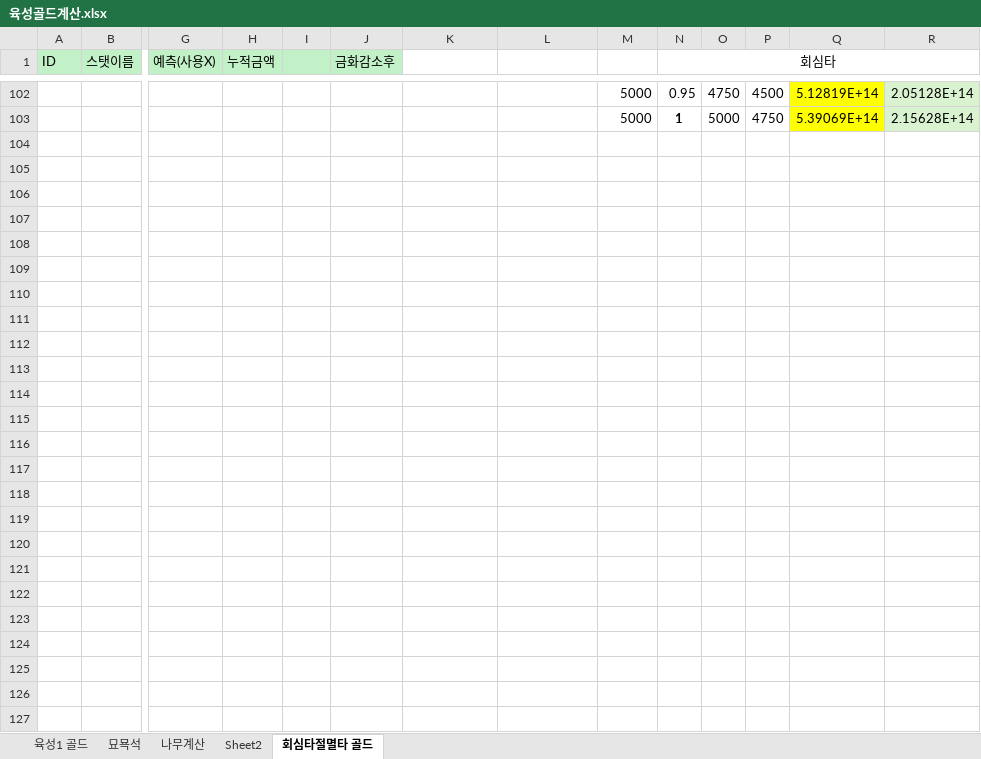
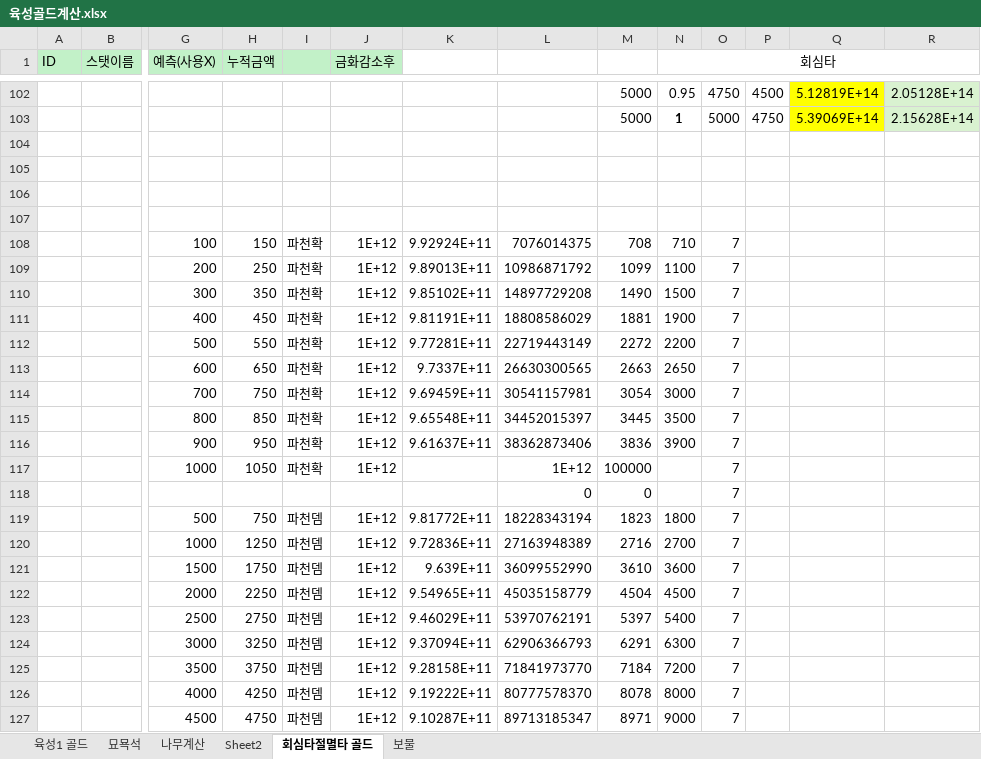
Before and after one commit to asgasgasgasfasfas/exel, an Excel workbook: 정기/BM/각성 절멸타 수치/육성골드계산.xlsx, sheet 회심타절멸타 골드, drawn as a sheet; only a part is shown, gaps mark what is left out; values as stored, in another font and other column widths than the file's, no borders; rows hold the shown columns only; the diff covers the shown part only; the diff names each change by its address in the sheet, - before the commit and + after, or states it on an @@ line.

```diff
--- a/정기/BM/각성 절멸타 수치/육성골드계산.xlsx (sheet 회심타절멸타 골드)
+++ b/정기/BM/각성 절멸타 수치/육성골드계산.xlsx (sheet 회심타절멸타 골드)
+sheet tab: 보물
+row 104: (empty)
+row 105: (empty)
+row 106: (empty)
+row 107: (empty)
+row 108:  |  | 100 | 150 | 파천확 | 1E+12 | 9.92924E+11 | 7076014375 | 708 | 710 | 7
+row 109:  |  | 200 | 250 | 파천확 | 1E+12 | 9.89013E+11 | 10986871792 | 1099 | 1100 | 7
+row 110:  |  | 300 | 350 | 파천확 | 1E+12 | 9.85102E+11 | 14897729208 | 1490 | 1500 | 7
+row 111:  |  | 400 | 450 | 파천확 | 1E+12 | 9.81191E+11 | 18808586029 | 1881 | 1900 | 7
+row 112:  |  | 500 | 550 | 파천확 | 1E+12 | 9.77281E+11 | 22719443149 | 2272 | 2200 | 7
+row 113:  |  | 600 | 650 | 파천확 | 1E+12 | 9.7337E+11 | 26630300565 | 2663 | 2650 | 7
+row 114:  |  | 700 | 750 | 파천확 | 1E+12 | 9.69459E+11 | 30541157981 | 3054 | 3000 | 7
+row 115:  |  | 800 | 850 | 파천확 | 1E+12 | 9.65548E+11 | 34452015397 | 3445 | 3500 | 7
+row 116:  |  | 900 | 950 | 파천확 | 1E+12 | 9.61637E+11 | 38362873406 | 3836 | 3900 | 7
+row 117:  |  | 1000 | 1050 | 파천확 | 1E+12 |  | 1E+12 | 100000 |  | 7
+row 118:  |  |  |  |  |  |  | 0 | 0 |  | 7
+row 119:  |  | 500 | 750 | 파천뎀 | 1E+12 | 9.81772E+11 | 18228343194 | 1823 | 1800 | 7
+row 120:  |  | 1000 | 1250 | 파천뎀 | 1E+12 | 9.72836E+11 | 27163948389 | 2716 | 2700 | 7
+row 121:  |  | 1500 | 1750 | 파천뎀 | 1E+12 | 9.639E+11 | 36099552990 | 3610 | 3600 | 7
+row 122:  |  | 2000 | 2250 | 파천뎀 | 1E+12 | 9.54965E+11 | 45035158779 | 4504 | 4500 | 7
+row 123:  |  | 2500 | 2750 | 파천뎀 | 1E+12 | 9.46029E+11 | 53970762191 | 5397 | 5400 | 7
+row 124:  |  | 3000 | 3250 | 파천뎀 | 1E+12 | 9.37094E+11 | 62906366793 | 6291 | 6300 | 7
+row 125:  |  | 3500 | 3750 | 파천뎀 | 1E+12 | 9.28158E+11 | 71841973770 | 7184 | 7200 | 7
+row 126:  |  | 4000 | 4250 | 파천뎀 | 1E+12 | 9.19222E+11 | 80777578370 | 8078 | 8000 | 7
+row 127:  |  | 4500 | 4750 | 파천뎀 | 1E+12 | 9.10287E+11 | 89713185347 | 8971 | 9000 | 7
```
Also changed, not shown: 20 added rows, 20 removed rows, 1 moved row and 6 edited cells elsewhere in this sheet, 정기/BM/각성 절멸타 수치/각성 절멸타 수치.xlsx, 정기/BM/각아이템 가치.xlsx, 29 other files.
